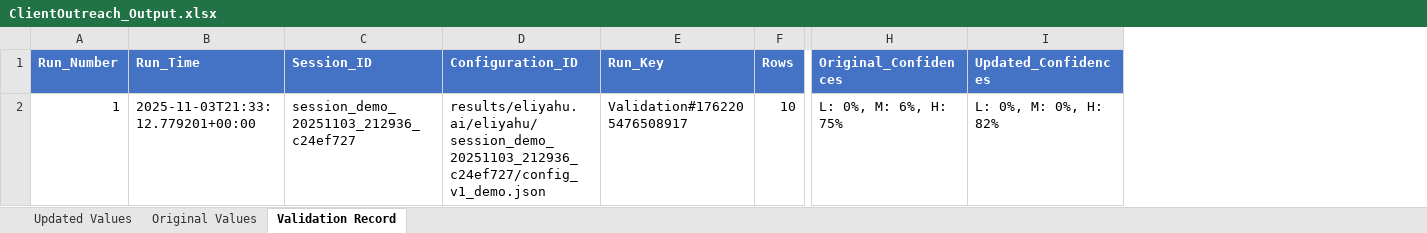
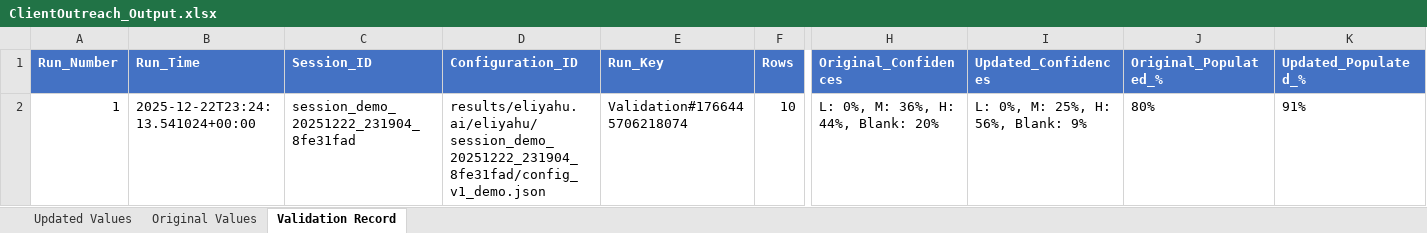
Before and after one commit to EliyahuAI/mcp-server-hyperplexity, an Excel workbook: demos/06. Client Outreach/ClientOutreach_Output.xlsx, sheet Validation Record, drawn as a sheet; only a part is shown, gaps mark what is left out; values as stored, in another font and other column widths than the file's, no borders; the diff names each change by its address in the sheet, - before the commit and + after, or states it on an @@ line.

```diff
--- a/demos/06. Client Outreach/ClientOutreach_Output.xlsx (sheet Validation Record)
+++ b/demos/06. Client Outreach/ClientOutreach_Output.xlsx (sheet Validation Record)
+column J (Original_Populated_%), row 2: 80%
+column K (Updated_Populated_%), row 2: 91%
-B2 (Run_Time): 2025-11-03T21:33:12.779201+00:00
+B2 (Run_Time): 2025-12-22T23:24:13.541024+00:00
-C2 (Session_ID): session_demo_20251103_212936_c24ef727
+C2 (Session_ID): session_demo_20251222_231904_8fe31fad
-D2 (Configuration_ID): results/eliyahu.ai/eliyahu/session_demo_20251103_212936_c24ef727/config_v1_demo.json
+D2 (Configuration_ID): results/eliyahu.ai/eliyahu/session_demo_20251222_231904_8fe31fad/config_v1_demo.json
-E2 (Run_Key): Validation#1762205476508917
+E2 (Run_Key): Validation#1766445706218074
-H2 (Original_Confidences): L: 0%, M: 6%, H: 75%
+H2 (Original_Confidences): L: 0%, M: 36%, H: 44%, Blank: 20%
-I2 (Updated_Confidences): L: 0%, M: 0%, H: 82%
+I2 (Updated_Confidences): L: 0%, M: 25%, H: 56%, Blank: 9%
```
Also changed, not shown: sheet Original Values, sheet Updated Values, demos/01. Investment Research/Investment_Research_Hyperplexity_Output.xlsx, demos/05. Foundation Experiments/FoundationExperiments_Output.xlsx, 11 other files.
